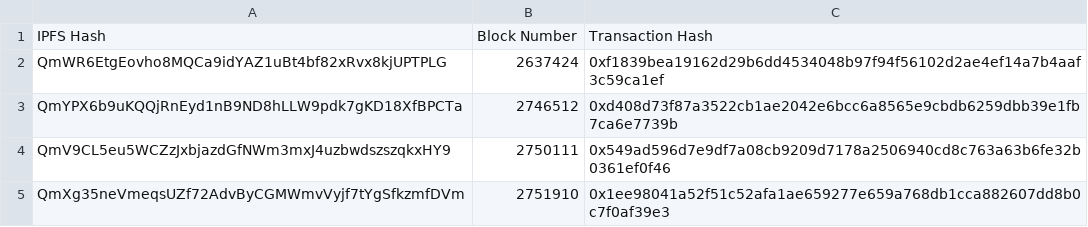
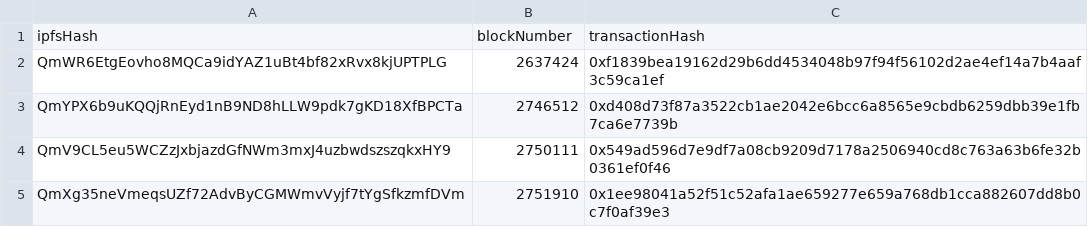
Before and after one commit to danielcolinjames/fly.town, a CSV file: packages/blockchain/ipfs_hashes.csv, drawn as a sheet; only a part is shown; removed rows and columns are numbered as before the commit, all else as after; the diff names each change by its address in the sheet, - before the commit and + after, or states it on an @@ line.

```diff
--- a/packages/blockchain/ipfs_hashes.csv
+++ b/packages/blockchain/ipfs_hashes.csv
-row 1: IPFS Hash | Block Number | Transaction Hash
+row 1: ipfsHash | blockNumber | transactionHash
```
Also changed, not shown: 6 other files.
